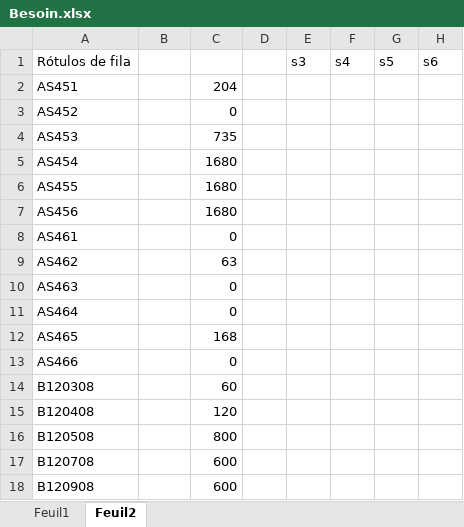
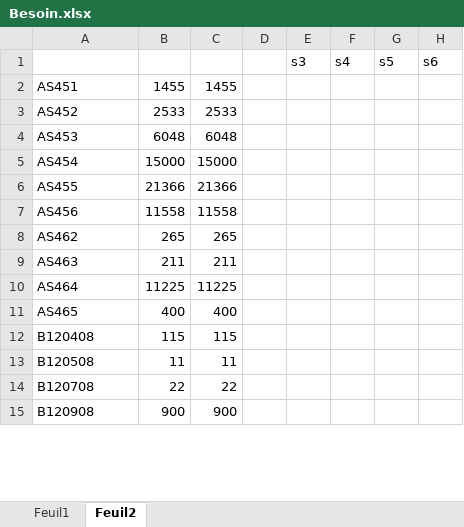
Before and after one commit to ghassenkha/arco, an Excel workbook: public/uploads/Besoin.xlsx, sheet Feuil2, drawn as a sheet; only a part is shown; values as stored, in another font and other column widths than the file's, no cell formats; removed rows and columns are numbered as before the commit, all else as after; rows hold the shown columns only; the diff covers the shown part only; the diff names each change by its address in the sheet, - before the commit and + after, or states it on an @@ line.

```diff
--- a/public/uploads/Besoin.xlsx (sheet Feuil2)
+++ b/public/uploads/Besoin.xlsx (sheet Feuil2)
-A1: Rótulos de fila
+A1: (empty)
-B2: (empty)
+B2: 1455
-C2: 204
+C2: 1455
-B3: (empty)
+B3: 2533
-C3: 0
+C3: 2533
-B4: (empty)
+B4: 6048
-C4: 735
+C4: 6048
-B5: (empty)
+B5: 15000
-C5: 1680
+C5: 15000
-B6: (empty)
+B6: 21366
-C6: 1680
+C6: 21366
-B7: (empty)
+B7: 11558
-C7: 1680
+C7: 11558
-row 8: AS461 |  | 0
-B8: (empty)
+B8: 265
-C8: 63
+C8: 265
-B9: (empty)
+B9: 211
-C9: 0
+C9: 211
-B10: (empty)
+B10: 11225
-C10: 0
+C10: 11225
-B11: (empty)
+B11: 400
-C11: 168
+C11: 400
-row 13: AS466 |  | 0
-row 14: B120308 |  | 60
-B12: (empty)
+B12: 115
-C12: 120
+C12: 115
-B13: (empty)
+B13: 11
-C13: 800
+C13: 11
-B14: (empty)
+B14: 22
-C14: 600
+C14: 22
-B15: (empty)
+B15: 900
-C15: 600
+C15: 900
```
Also changed, not shown: 204 removed rows and 254 edited cells elsewhere in this sheet, cell formats, public/uploads/Stock.xlsx, 4 other files.
